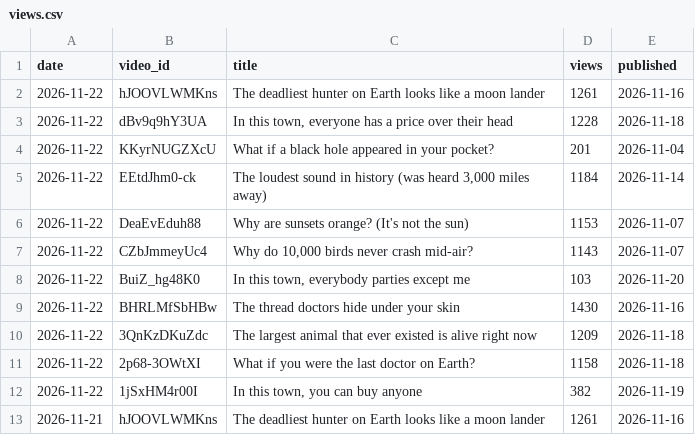
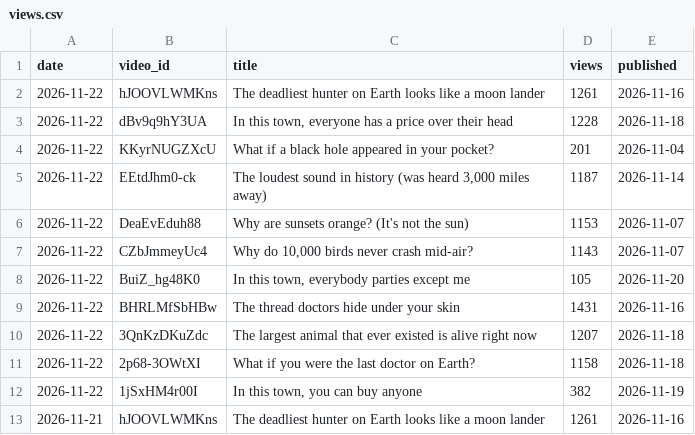
Before and after one commit to limitlessprojects/youtube-engine, a CSV file: logs/views.csv, drawn as a sheet; only a part is shown.

Commit message:
chore(views): row 2026-11-22

```diff
--- a/logs/views.csv
+++ b/logs/views.csv
@@ -4,8 +4,8 @@ date,video_id,title,views,published
 2026-11-22,KKyrNUGZXcU,What if a black hole appeared in your pocket?,201,2026-11-04
-2026-11-22,EEtdJhm0-ck,"The loudest sound in history (was heard 3,000 miles away)",1184,2026-11-14
+2026-11-22,EEtdJhm0-ck,"The loudest sound in history (was heard 3,000 miles away)",1187,2026-11-14
 2026-11-22,DeaEvEduh88,Why are sunsets orange? (It's not the sun),1153,2026-11-07
 2026-11-22,CZbJmmeyUc4,"Why do 10,000 birds never crash mid-air?",1143,2026-11-07
-2026-11-22,BuiZ_hg48K0,"In this town, everybody parties except me",103,2026-11-20
-2026-11-22,BHRLMfSbHBw,The thread doctors hide under your skin,1430,2026-11-16
-2026-11-22,3QnKzDKuZdc,The largest animal that ever existed is alive right now,1209,2026-11-18
+2026-11-22,BuiZ_hg48K0,"In this town, everybody parties except me",105,2026-11-20
+2026-11-22,BHRLMfSbHBw,The thread doctors hide under your skin,1431,2026-11-16
+2026-11-22,3QnKzDKuZdc,The largest animal that ever existed is alive right now,1207,2026-11-18
 2026-11-22,2p68-3OWtXI,What if you were the last doctor on Earth?,1158,2026-11-18
```
